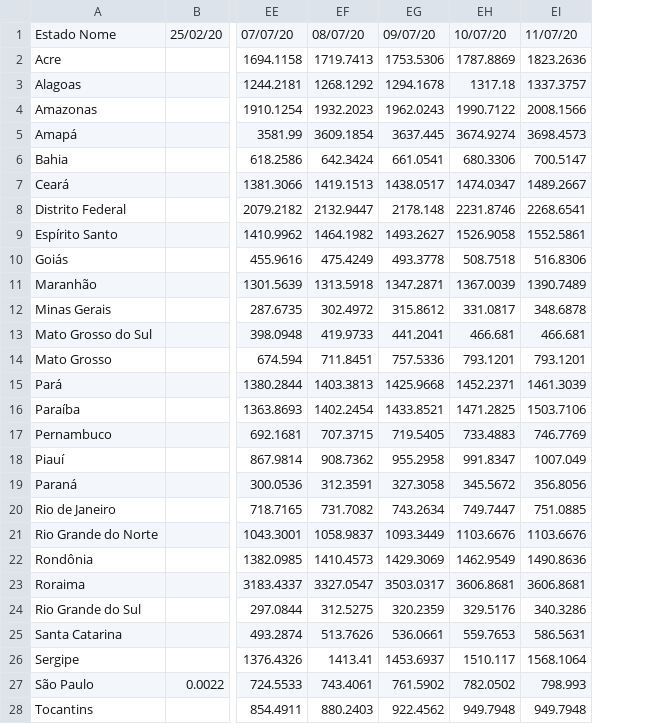
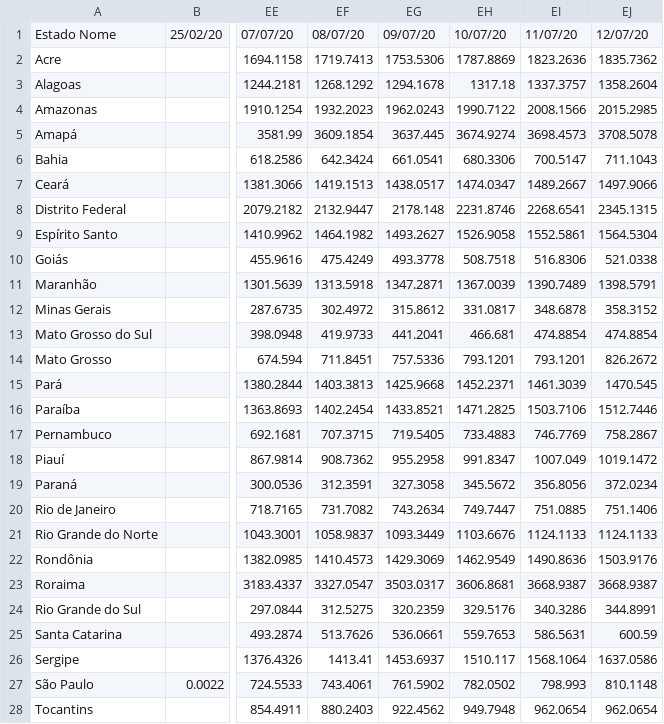
Before and after one commit to andrey-v-oliveira/contra-corona, a CSV file: time_series_brasil/confirmed_est_dia_tx.csv, drawn as a sheet; only a part is shown, gaps mark what is left out; the diff names each change by its address in the sheet, - before the commit and + after, or states it on an @@ line.

```diff
--- a/time_series_brasil/confirmed_est_dia_tx.csv
+++ b/time_series_brasil/confirmed_est_dia_tx.csv
+column EJ, rows 1-28: 12/07/20 | 1835.7362 | 1358.2604 | 2015.2985 | 3708.5078 | 711.1043 | 1497.9066 | 2345.1315 | 1564.5304 | 521.0338 | 1398.5791 | 358.3152 | 474.8854 | 826.2672 | 1470.545 | 1512.7446 | 758.2867 | 1019.1472 | 372.0234 | 751.1406 | 1124.1133 | 1503.9176 | 3668.9387 | 344.8991 | 600.59 | 1637.0586 | 810.1148 | 962.0654
-EI13: 466.681
+EI13: 474.8854
-EI21: 1103.6676
+EI21: 1124.1133
-EI23: 3606.8681
+EI23: 3668.9387
-EI28: 949.7948
+EI28: 962.0654
```
Also changed, not shown: time_series_brasil/confirmed_est_dia.csv, time_series_brasil/confirmed_est_dia_alg.csv, 31 other files.
